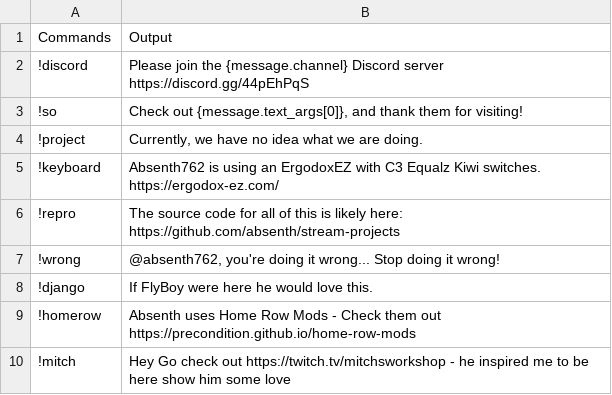
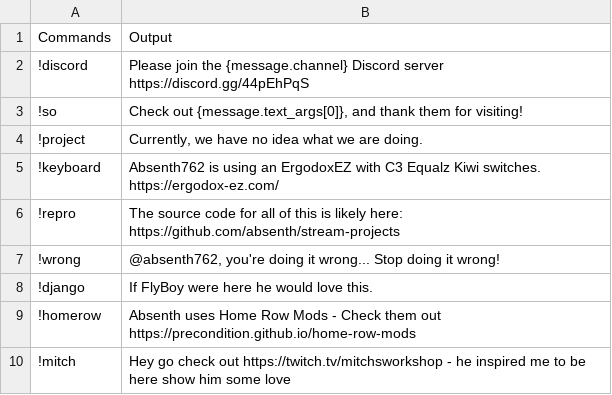
Before and after one commit to absenth/stream-projects, a CSV file: Stream-Chat/commands.csv, drawn as a sheet.

Commit message:
Because Mitch won't take me seriously if I don't Gammerly

```diff
--- a/Stream-Chat/commands.csv
+++ b/Stream-Chat/commands.csv
@@ -9,2 +9,2 @@
 !homerow,Absenth uses Home Row Mods - Check them out https://precondition.github.io/home-row-mods
-!mitch,Hey Go check out https://twitch.tv/mitchsworkshop - he inspired me to be here show him some love
+!mitch,Hey go check out https://twitch.tv/mitchsworkshop - he inspired me to be here show him some love
```
